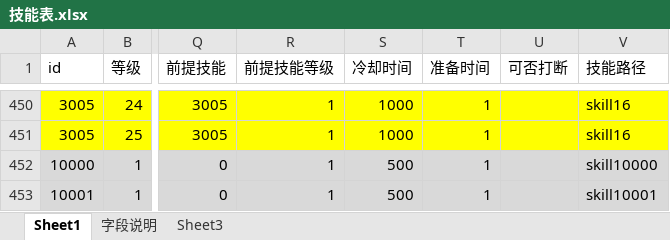
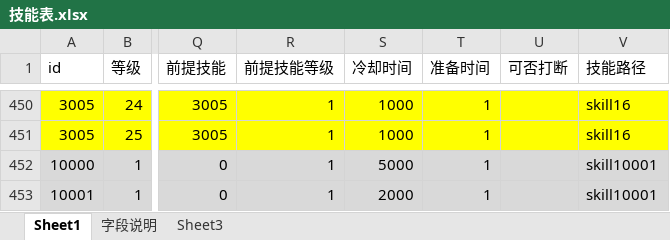
Before and after one commit to Klanly/BWM, an Excel workbook: doc/table/技能表.xlsx, sheet Sheet1, drawn as a sheet; only a part is shown, gaps mark what is left out; values as stored, in another font and other column widths than the file's, no borders; the diff names each change by its address in the sheet, - before the commit and + after, or states it on an @@ line.

Commit message:
技能表

```diff
--- a/doc/table/技能表.xlsx (sheet Sheet1)
+++ b/doc/table/技能表.xlsx (sheet Sheet1)
-S452 (冷却时间): 500
+S452 (冷却时间): 5000
-V452 (技能路径): skill10000
+V452 (技能路径): skill10001
-S453 (冷却时间): 500
+S453 (冷却时间): 2000
```
